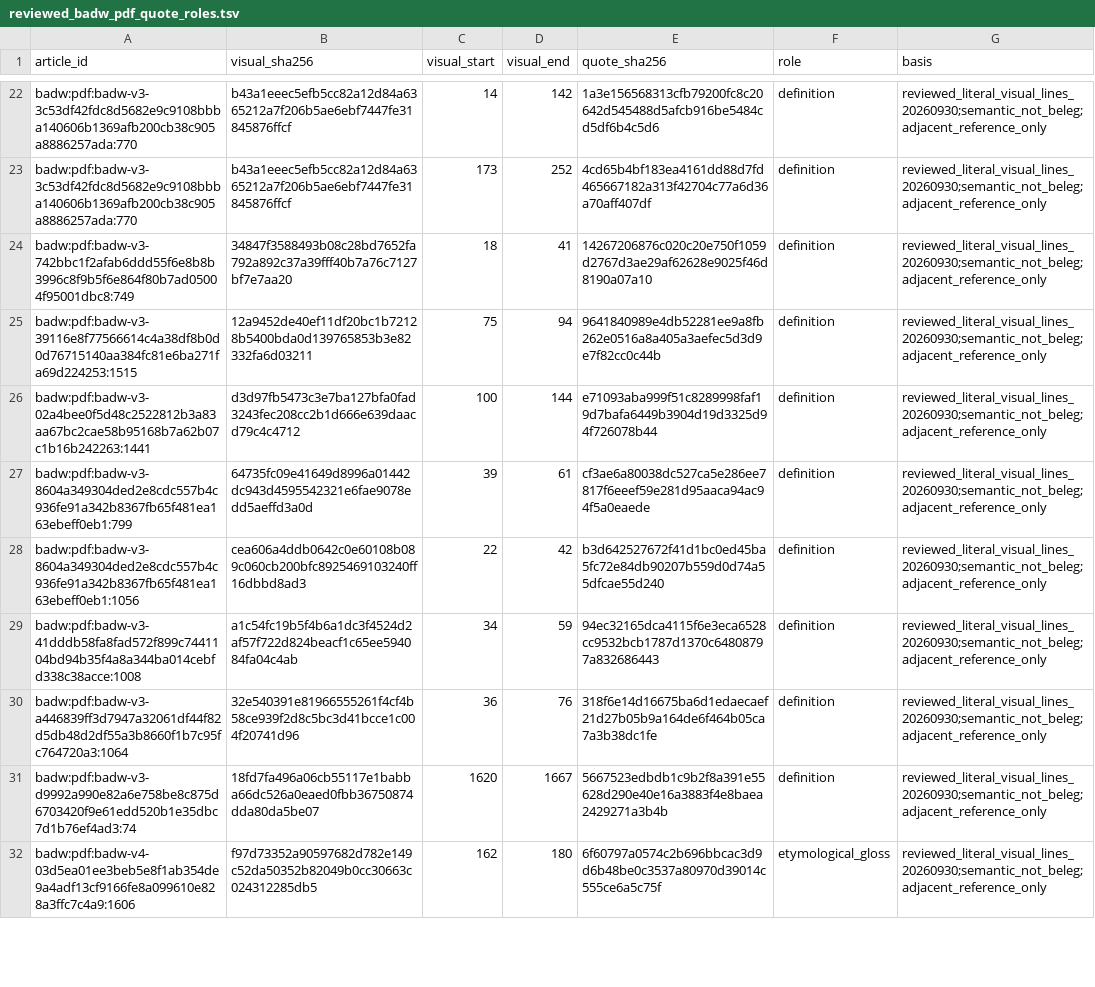
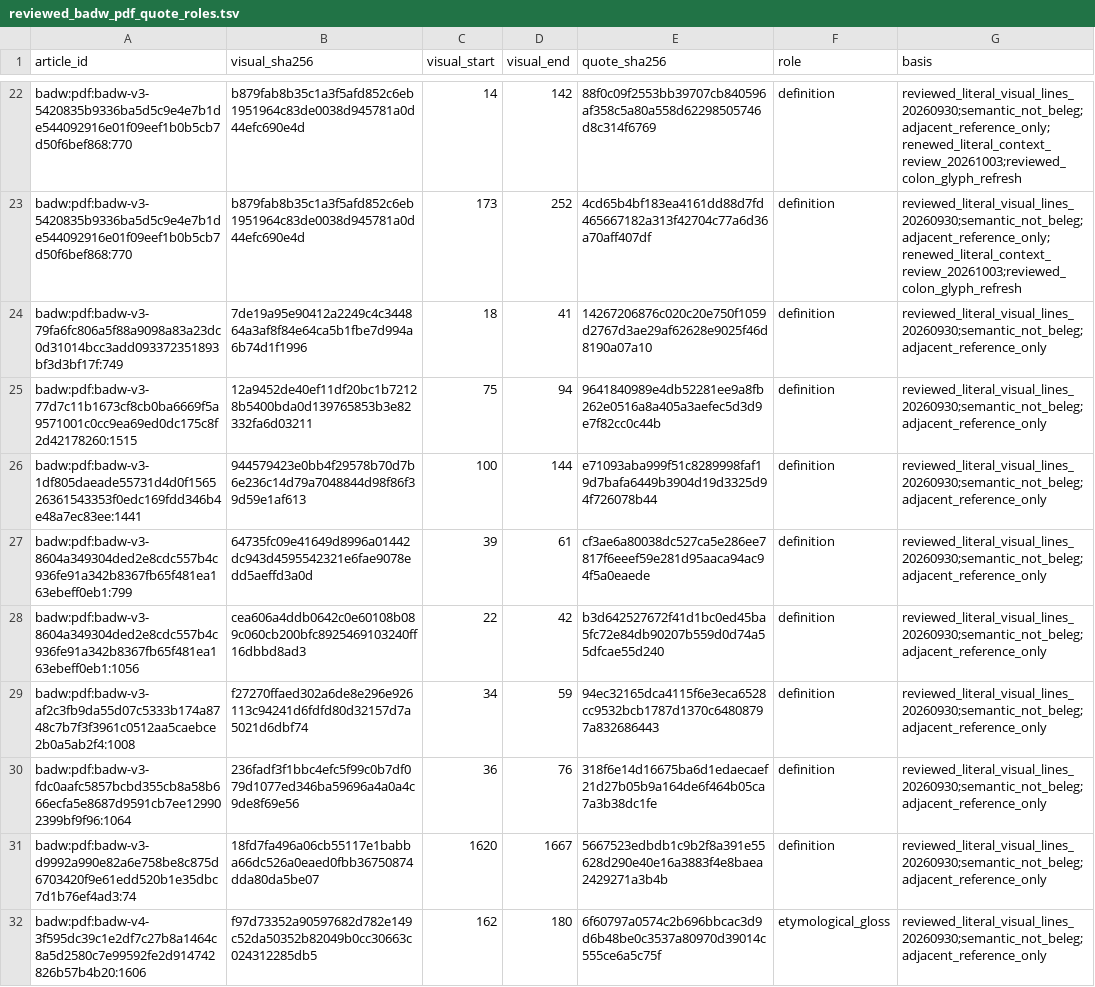
Before and after one commit to nh36/WtSOCR, a TSV file: data/reviewed_badw_pdf_quote_roles.tsv, drawn as a sheet; only a part is shown, gaps mark what is left out; the diff covers the shown part only; the diff names each change by its address in the sheet, - before the commit and + after, or states it on an @@ line.

Commit message:
Refresh verified PDF sources and harden quotation structure

```diff
--- a/data/reviewed_badw_pdf_quote_roles.tsv
+++ b/data/reviewed_badw_pdf_quote_roles.tsv
-A22:A23 (article_id): badw:pdf:badw-v3-3c53df42fdc8d5682e9c9108bbba140606b1369afb200cb38c905a8886257ada:770
+A22:A23 (article_id): badw:pdf:badw-v3-5420835b9336ba5d5c9e4e7b1de544092916e01f09eef1b0b5cb7d50f6bef868:770
-B22:B23 (visual_sha256): b43a1eeec5efb5cc82a12d84a6365212a7f206b5ae6ebf7447fe31845876ffcf
+B22:B23 (visual_sha256): b879fab8b35c1a3f5afd852c6eb1951964c83de0038d945781a0d44efc690e4d
-E22 (quote_sha256): 1a3e156568313cfb79200fc8c20642d545488d5afcb916be5484cd5df6b4c5d6
+E22 (quote_sha256): 88f0c09f2553bb39707cb840596af358c5a80a558d62298505746d8c314f6769
-G22:G23 (basis): reviewed_literal_visual_lines_20260930;semantic_not_beleg;adjacent_reference_only
+G22:G23 (basis): reviewed_literal_visual_lines_20260930;semantic_not_beleg;adjacent_reference_only;renewed_literal_context_review_20261003;reviewed_colon_glyph_refresh
-A24 (article_id): badw:pdf:badw-v3-742bbc1f2afab6ddd55f6e8b8b3996c8f9b5f6e864f80b7ad05004f95001dbc8:749
+A24 (article_id): badw:pdf:badw-v3-79fa6fc806a5f88a9098a83a23dc0d31014bcc3add093372351893bf3d3bf17f:749
-B24 (visual_sha256): 34847f3588493b08c28bd7652fa792a892c37a39fff40b7a76c7127bf7e7aa20
+B24 (visual_sha256): 7de19a95e90412a2249c4c344864a3af8f84e64ca5b1fbe7d994a6b74d1f1996
-A25 (article_id): badw:pdf:badw-v3-39116e8f77566614c4a38df8b0d0d76715140aa384fc81e6ba271fa69d224253:1515
+A25 (article_id): badw:pdf:badw-v3-77d7c11b1673cf8cb0ba6669f5a9571001c0cc9ea69ed0dc175c8f2d42178260:1515
-A26 (article_id): badw:pdf:badw-v3-02a4bee0f5d48c2522812b3a83aa67bc2cae58b95168b7a62b07c1b16b242263:1441
+A26 (article_id): badw:pdf:badw-v3-1df805daeade55731d4d0f156526361543353f0edc169fdd346b4e48a7ec83ee:1441
-B26 (visual_sha256): d3d97fb5473c3e7ba127bfa0fad3243fec208cc2b1d666e639daacd79c4c4712
+B26 (visual_sha256): 944579423e0bb4f29578b70d7b6e236c14d79a7048844d98f86f39d59e1af613
-A29 (article_id): badw:pdf:badw-v3-41dddb58fa8fad572f899c7441104bd94b35f4a8a344ba014cebfd338c38acce:1008
+A29 (article_id): badw:pdf:badw-v3-af2c3fb9da55d07c5333b174a8748c7b7f3f3961c0512aa5caebce2b0a5ab2f4:1008
-B29 (visual_sha256): a1c54fc19b5f4b6a1dc3f4524d2af57f722d824beacf1c65ee594084fa04c4ab
+B29 (visual_sha256): f27270ffaed302a6de8e296e926113c94241d6fdfd80d32157d7a5021d6dbf74
-A30 (article_id): badw:pdf:badw-v3-a446839ff3d7947a32061df44f82d5db48d2df55a3b8660f1b7c95fc764720a3:1064
+A30 (article_id): badw:pdf:badw-v3-fdc0aafc5857bcbd355cb8a58b666ecfa5e8687d9591cb7ee129902399bf9f96:1064
-B30 (visual_sha256): 32e540391e81966555261f4cf4b58ce939f2d8c5bc3d41bcce1c004f20741d96
+B30 (visual_sha256): 236fadf3f1bbc4efc5f99c0b7df079d1077ed346ba59696a4a0a4c9de8f69e56
-A32 (article_id): badw:pdf:badw-v4-03d5ea01ee3beb5e8f1ab354de9a4adf13cf9166fe8a099610e828a3ffc7c4a9:1606
+A32 (article_id): badw:pdf:badw-v4-3f595dc39c1e2df7c27b8a1464c8a5d2580c7e99592fe2d914742826b57b4b20:1606
```
Also changed, not shown: 64 edited cells elsewhere in this file, data/reviewed_badw_pdf_example_spans.tsv, 11 other files.
